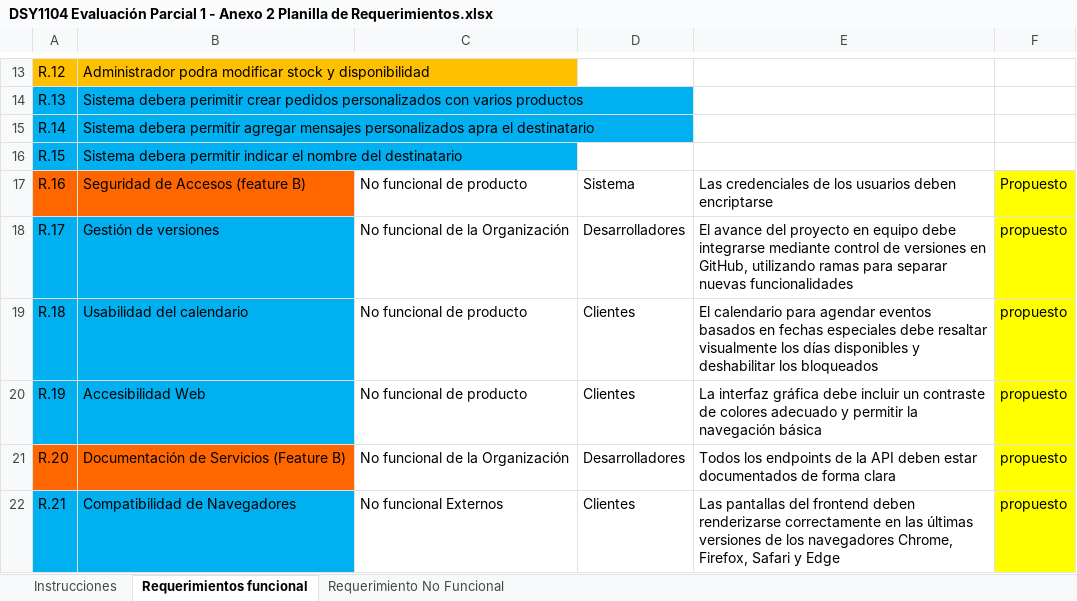
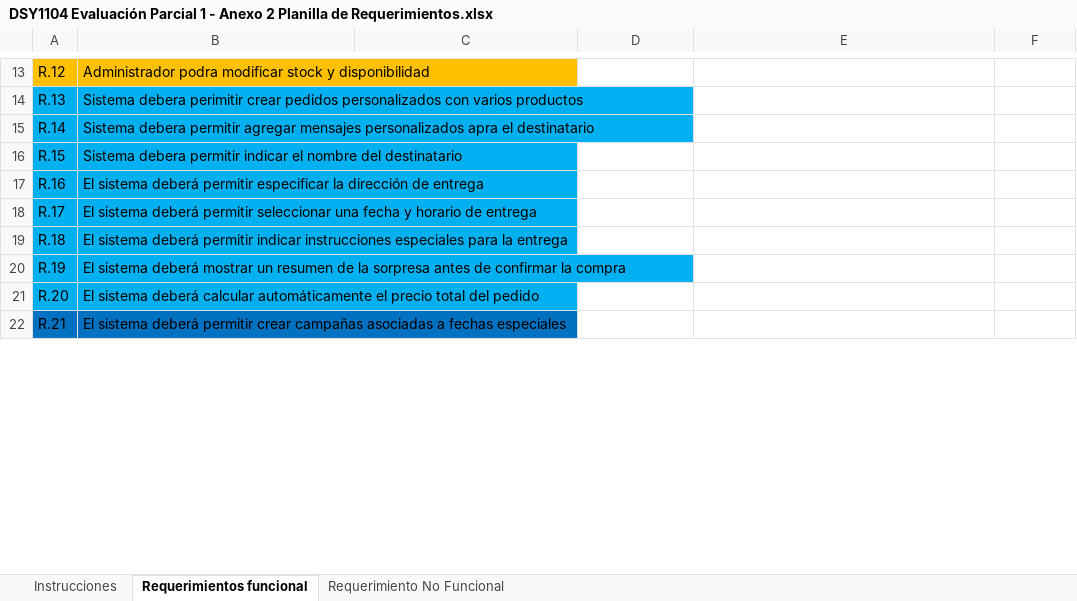
Before and after one commit to cukuse/Proyecto-fullstack-2, an Excel workbook: DSY1104 Evaluación Parcial 1 - Anexo 2 Planilla de Requerimientos.xlsx, sheet Requerimientos funcional, drawn as a sheet; only a part is shown, gaps mark what is left out; values as stored, in another font and other column widths than the file's, no borders; the diff covers the shown part only; the diff names each change by its address in the sheet, - before the commit and + after, or states it on an @@ line.

Commit message:
actualizacion de requerimientos funcionales

```diff
--- a/DSY1104 Evaluación Parcial 1 - Anexo 2 Planilla de Requerimientos.xlsx (sheet Requerimientos funcional)
+++ b/DSY1104 Evaluación Parcial 1 - Anexo 2 Planilla de Requerimientos.xlsx (sheet Requerimientos funcional)
-A17:B17 fill: #FF6600
+A17:B17 fill: #00B0F0
-B17: Seguridad de Accesos (feature B)
+B17: El sistema deberá permitir especificar la dirección de entrega
-C17: No funcional de producto
+C17: (empty)
-D17: Sistema
+D17: (empty)
-E17: Las credenciales de los usuarios deben encriptarse
+E17: (empty)
-F17: Propuesto
+F17: (empty)
-F17:F22 fill: #FFFF00
+F17:F22 fill: none
-B18: Gestión de versiones
+B18: El sistema deberá permitir seleccionar una fecha y horario de entrega
-C18: No funcional de la Organización
+C18: (empty)
-D18: Desarrolladores
+D18: (empty)
-E18: El avance del proyecto en equipo debe integrarse mediante control de versiones en GitHub, utilizando ramas para separar nuevas funcionalidades
+E18: (empty)
-F18:F22: propuesto
+F18:F22: (empty)
-B19: Usabilidad del calendario
+B19: El sistema deberá permitir indicar instrucciones especiales para la entrega
-C19:C20: No funcional de producto
+C19:C20: (empty)
-D19:D20: Clientes
+D19:D20: (empty)
-E19: El calendario para agendar eventos basados en fechas especiales debe resaltar visualmente los días disponibles y deshabilitar los bloqueados
+E19: (empty)
-B20: Accesibilidad Web
+B20: El sistema deberá mostrar un resumen de la sorpresa antes de confirmar la compra
-E20: La interfaz gráfica debe incluir un contraste de colores adecuado y permitir la navegación básica
+E20: (empty)
-A21:B21 fill: #FF6600
+A21:B21 fill: #00B0F0
-B21: Documentación de Servicios (Feature B)
+B21: El sistema deberá calcular automáticamente el precio total del pedido
-C21: No funcional de la Organización
+C21: (empty)
-D21: Desarrolladores
+D21: (empty)
-E21: Todos los endpoints de la API deben estar documentados de forma clara
+E21: (empty)
-A22:B22 fill: #00B0F0
+A22:B22 fill: #0070C0
-B22: Compatibilidad de Navegadores
+B22: El sistema deberá permitir crear campañas asociadas a fechas especiales
-C22: No funcional Externos
+C22: (empty)
-D22: Clientes
+D22: (empty)
-E22: Las pantallas del frontend deben renderizarse correctamente en las últimas versiones de los navegadores Chrome, Firefox, Safari y Edge
+E22: (empty)
```
Also changed, not shown: 39 added rows, 35 edited cells and cell formats elsewhere in this sheet, sheet Requerimiento No Funcional.
